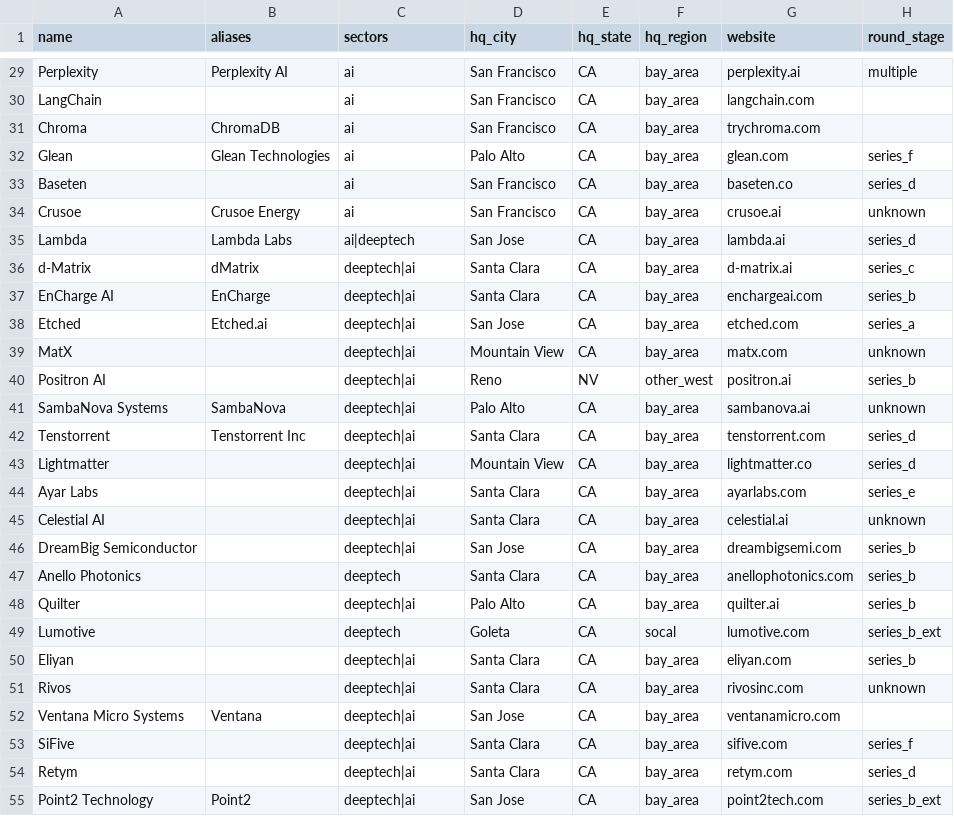
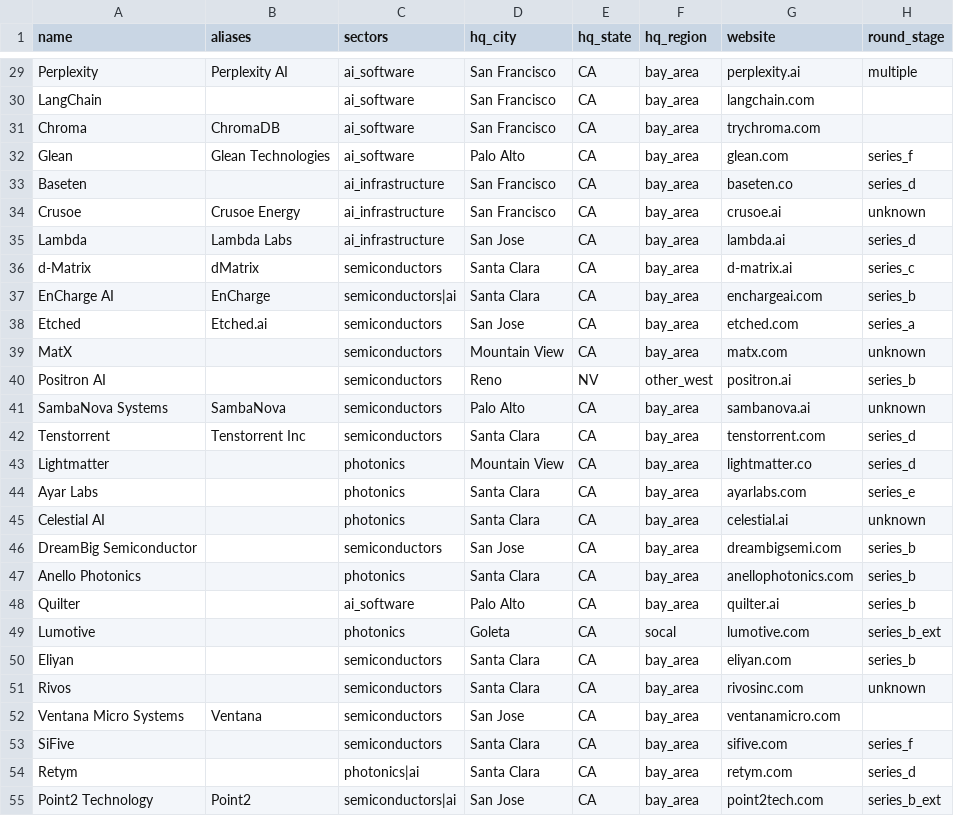
Before and after one commit to cooleschimo/AMOpsCoyTracker, a CSV file: data/companies.csv, drawn as a sheet; only a part is shown, gaps mark what is left out; the diff covers the shown part only; the diff names each change by its address in the sheet, - before the commit and + after, or states it on an @@ line.

```diff
--- a/data/companies.csv
+++ b/data/companies.csv
-C29:C32 (sectors): ai
+C29:C32 (sectors): ai_software
-C33:C34 (sectors): ai
+C33:C34 (sectors): ai_infrastructure
-C35 (sectors): ai|deeptech
+C35 (sectors): ai_infrastructure
-C36 (sectors): deeptech|ai
+C36 (sectors): semiconductors
-C37 (sectors): deeptech|ai
+C37 (sectors): semiconductors|ai
-C38:C42 (sectors): deeptech|ai
+C38:C42 (sectors): semiconductors
-C43:C45 (sectors): deeptech|ai
+C43:C45 (sectors): photonics
-C46 (sectors): deeptech|ai
+C46 (sectors): semiconductors
-C47 (sectors): deeptech
+C47 (sectors): photonics
-C48 (sectors): deeptech|ai
+C48 (sectors): ai_software
-C49 (sectors): deeptech
+C49 (sectors): photonics
-C50:C53 (sectors): deeptech|ai
+C50:C53 (sectors): semiconductors
-C54 (sectors): deeptech|ai
+C54 (sectors): photonics|ai
-C55 (sectors): deeptech|ai
+C55 (sectors): semiconductors|ai
```
Also changed, not shown: 85 edited cells elsewhere in this file, 2 other files.
